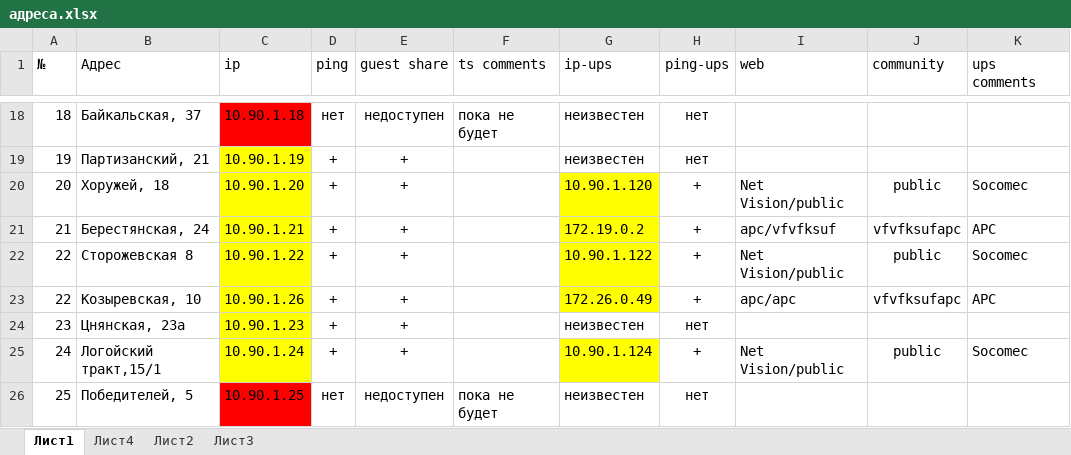
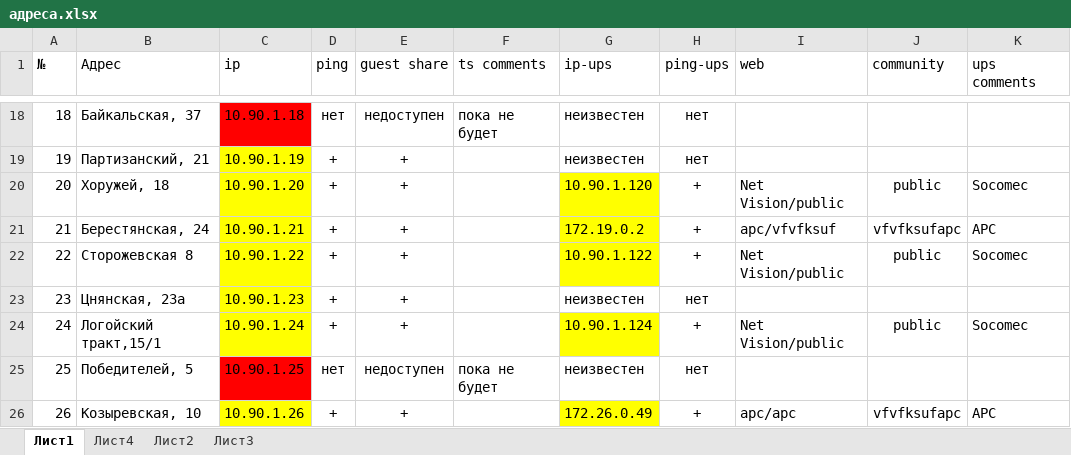
Before and after one commit to bashlykevich/TeleMaster, an Excel workbook: адреса.xlsx, sheet Лист1, drawn as a sheet; only a part is shown, gaps mark what is left out; values as stored, in another font and other column widths than the file's, no borders; table styles not drawn; removed rows and columns are numbered as before the commit, all else as after; the diff names each change by its address in the sheet, - before the commit and + after, or states it on an @@ line.

```diff
--- a/адреса.xlsx (sheet Лист1)
+++ b/адреса.xlsx (sheet Лист1)
-row 23: 22 | Козыревская, 10 | 10.90.1.26 | + | + |  | 172.26.0.49 | + | apc/apc | vfvfksufapc | APC
+row 26: 26 | Козыревская, 10 | 10.90.1.26 | + | + |  | 172.26.0.49 | + | apc/apc | vfvfksufapc | APC
```
Also changed, not shown: 5 other files.
